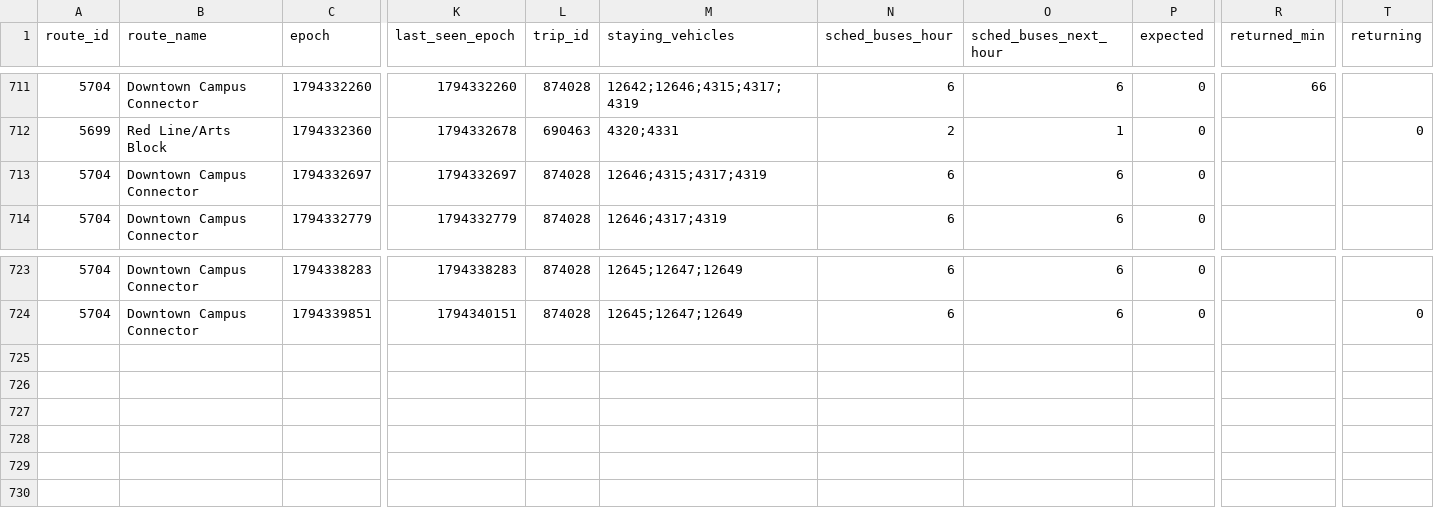
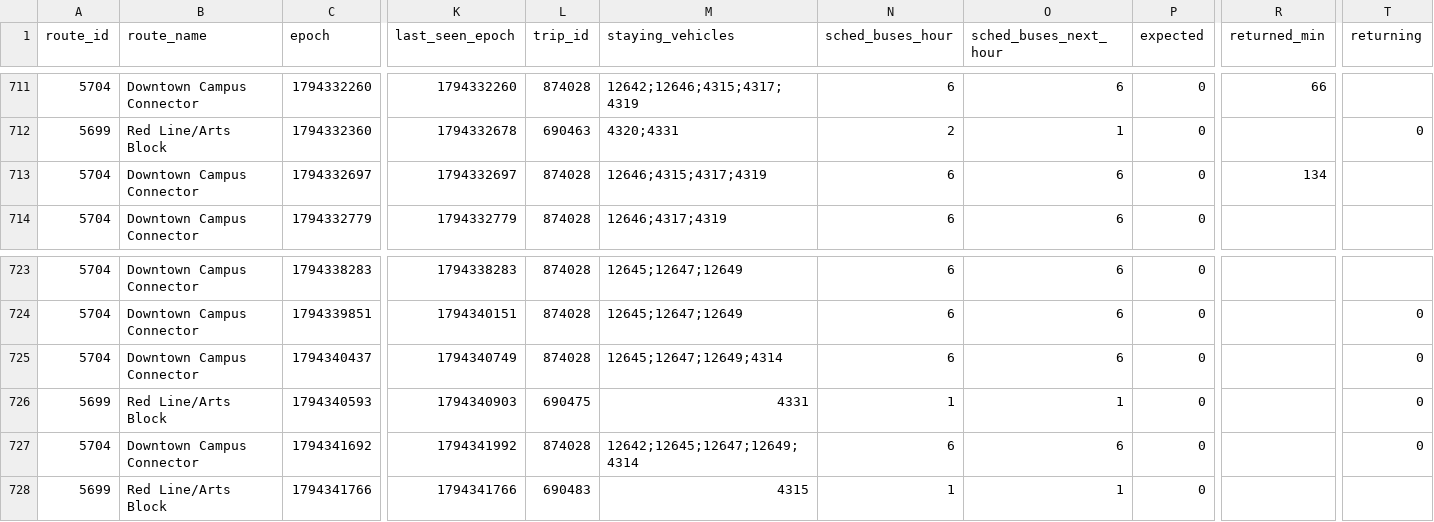
Before and after one commit to blobberus/straight-bussing, a CSV file: data/ground_truth/bus_changes.csv, drawn as a sheet; only a part is shown, gaps mark what is left out; rows hold the shown columns only; the diff names each change by its address in the sheet, - before the commit and + after, or states it on an @@ line.

```diff
--- a/data/ground_truth/bus_changes.csv
+++ b/data/ground_truth/bus_changes.csv
-R713 (returned_min): (empty)
+R713 (returned_min): 134
+row 725: 5704 | Downtown Campus Connector | 1794340437 | 1794340749 | 874028 | 12645;12647;12649;4314 | 6 | 6 | 0 |  | 0
+row 726: 5699 | Red Line/Arts Block | 1794340593 | 1794340903 | 690475 | 4331 | 1 | 1 | 0 |  | 0
+row 727: 5704 | Downtown Campus Connector | 1794341692 | 1794341992 | 874028 | 12642;12645;12647;12649;4314 | 6 | 6 | 0 |  | 0
+row 728: 5699 | Red Line/Arts Block | 1794341766 | 1794341766 | 690483 | 4315 | 1 | 1 | 0
```
Also changed, not shown: data/ground_truth/alerts.csv, data/ground_truth/gtfs_versions.csv, 3 other files.
